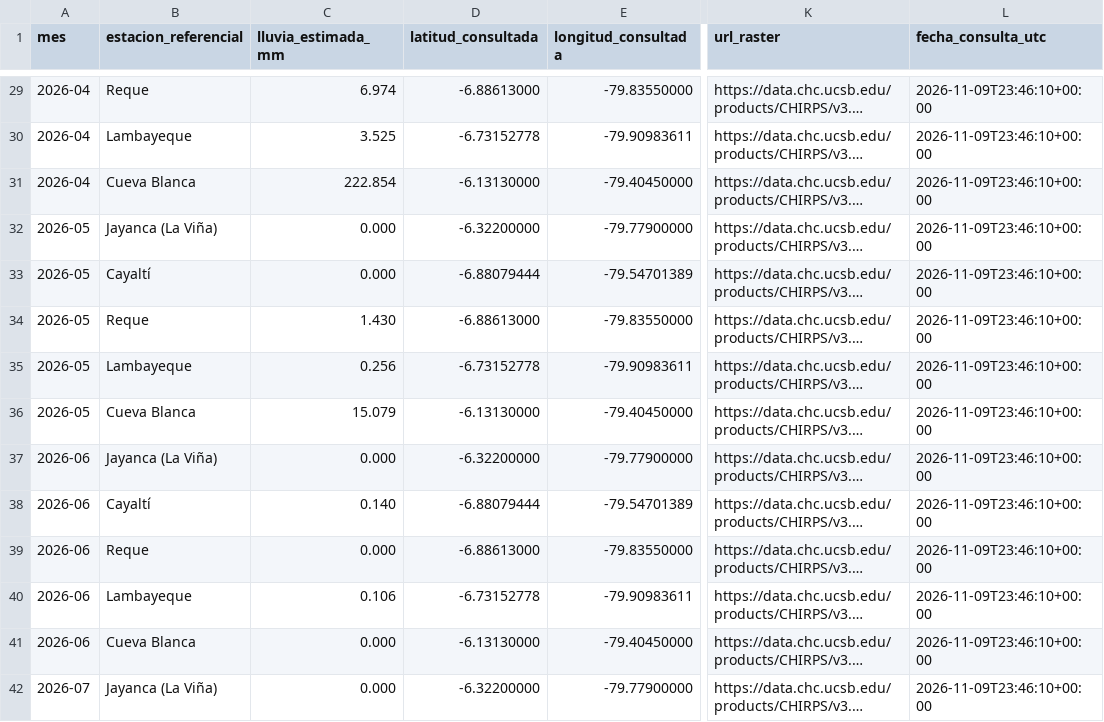
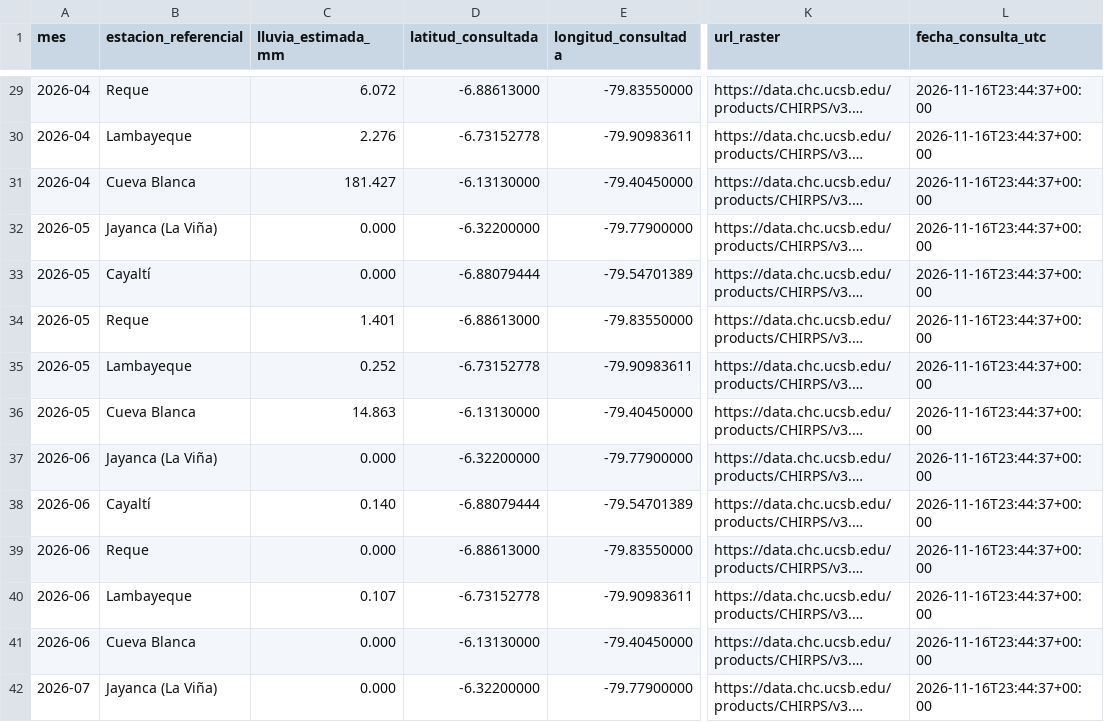
Before and after one commit to ccoronelepg-gif/OAF-Lambayeque, a CSV file: datos/chirps_v3_reciente_3z.csv, drawn as a sheet; only a part is shown, gaps mark what is left out; long unchanged cells end in …; the diff covers the shown part only; the diff names each change by its address in the sheet, - before the commit and + after, or states it on an @@ line.

```diff
--- a/datos/chirps_v3_reciente_3z.csv
+++ b/datos/chirps_v3_reciente_3z.csv
-C29 (lluvia_estimada_mm): 6.974
+C29 (lluvia_estimada_mm): 6.072
-L29:L42 (fecha_consulta_utc): 2026-11-09T23:46:10+00:00
+L29:L42 (fecha_consulta_utc): 2026-11-16T23:44:37+00:00
-C30 (lluvia_estimada_mm): 3.525
+C30 (lluvia_estimada_mm): 2.276
-C31 (lluvia_estimada_mm): 222.854
+C31 (lluvia_estimada_mm): 181.427
-C34 (lluvia_estimada_mm): 1.430
+C34 (lluvia_estimada_mm): 1.401
-C35 (lluvia_estimada_mm): 0.256
+C35 (lluvia_estimada_mm): 0.252
-C36 (lluvia_estimada_mm): 15.079
+C36 (lluvia_estimada_mm): 14.863
-C40 (lluvia_estimada_mm): 0.106
+C40 (lluvia_estimada_mm): 0.107
```
Also changed, not shown: 5 added rows and 73 edited cells elsewhere in this file, 3 other files.
